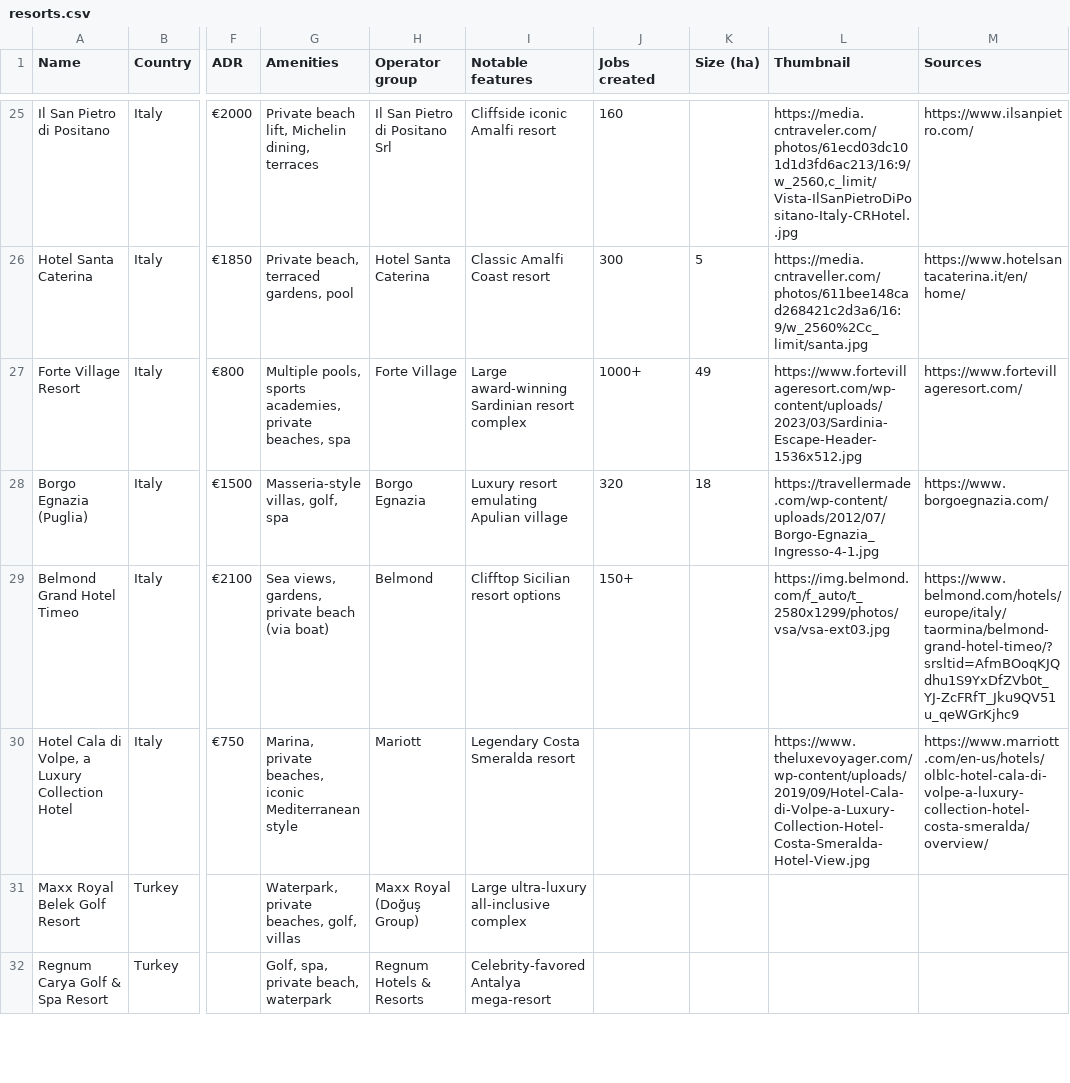
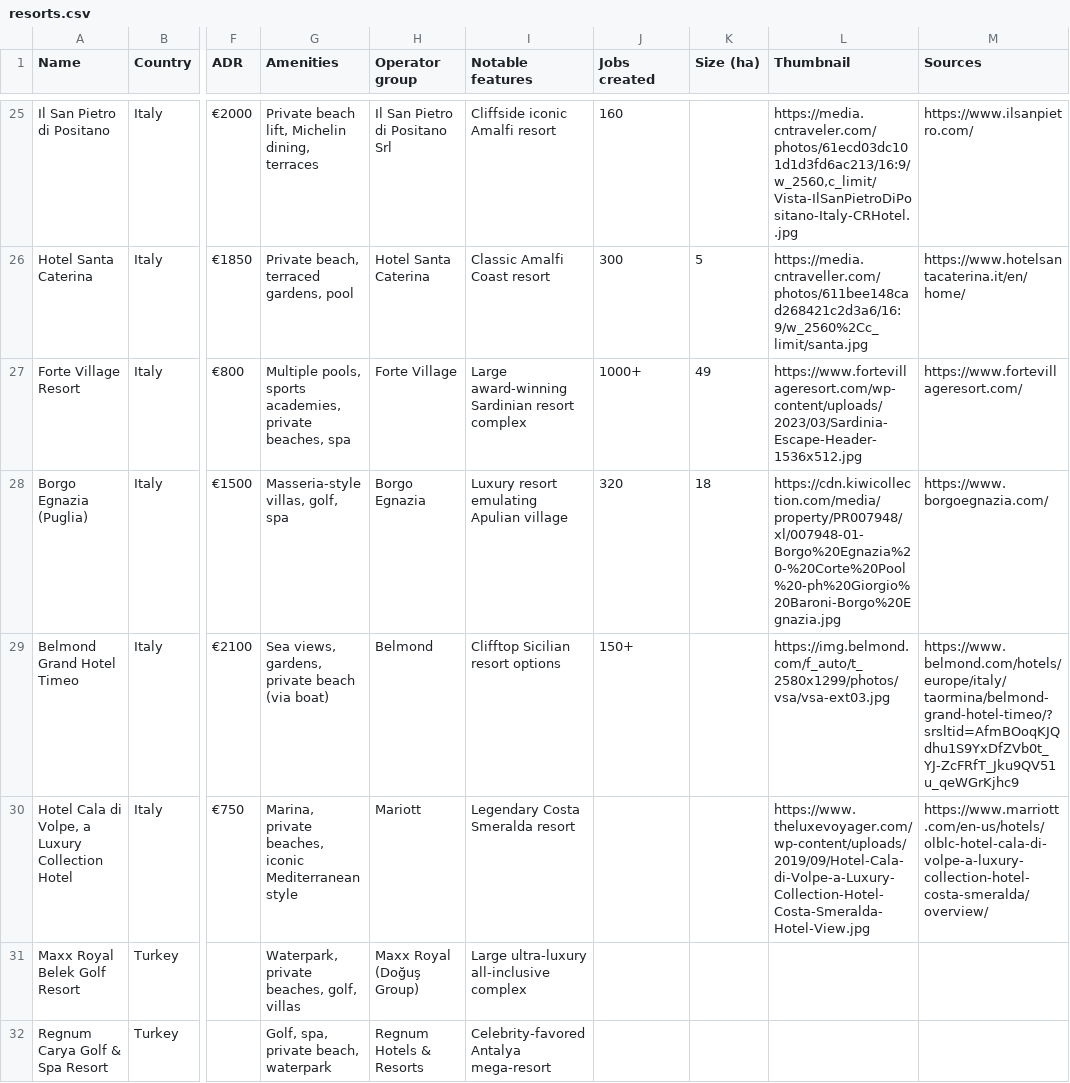
Before and after one commit to maxsykora/MedResortsMap, a CSV file: resorts.csv, drawn as a sheet; only a part is shown, gaps mark what is left out; the diff names each change by its address in the sheet, - before the commit and + after, or states it on an @@ line.

Commit message:
30

```diff
--- a/resorts.csv
+++ b/resorts.csv
-L28 (Thumbnail): https://travellermade.com/wp-content/uploads/2012/07/Borgo-Egnazia_Ingresso-4-1.jpg
+L28 (Thumbnail): https://cdn.kiwicollection.com/media/property/PR007948/xl/007948-01-Borgo%20Egnazia%20-%20Corte%20Pool%20-ph%20Giorgio%20Baroni-Borgo%20Egnazia.jpg
```
